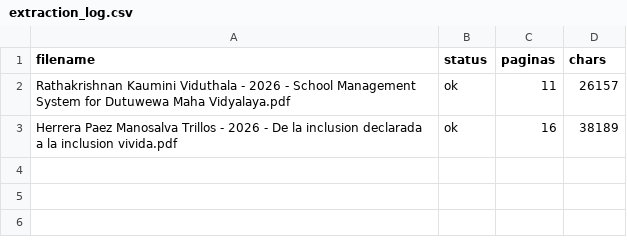
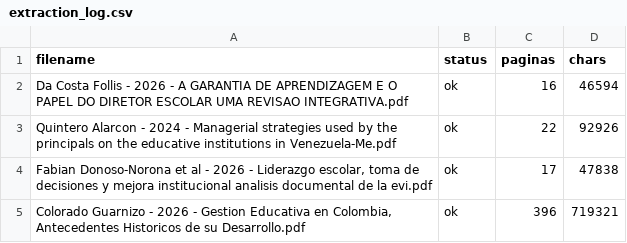
Before and after one commit to eaguirre25/SCRAPEADORACADEMICO, a CSV file: data/extraction_log.csv, drawn as a sheet.

```diff
--- a/data/extraction_log.csv
+++ b/data/extraction_log.csv
@@ -1,3 +1,5 @@
 filename,status,paginas,chars
-Rathakrishnan Kaumini Viduthala - 2026 - School Management System for Dutuwewa Maha Vidyalaya.pdf,ok,11,26157
-Herrera Paez Manosalva Trillos - 2026 - De la inclusion declarada a la inclusion vivida.pdf,ok,16,38189
+Da Costa Follis - 2026 - A GARANTIA DE APRENDIZAGEM E O PAPEL DO DIRETOR ESCOLAR UMA REVISAO INTEGRATIVA.pdf,ok,16,46594
+Quintero Alarcon - 2024 - Managerial strategies used by the principals on the educative institutions in Venezuela-Me.pdf,ok,22,92926
+"Fabian Donoso-Norona et al - 2026 - Liderazgo escolar, toma de decisiones y mejora institucional analisis documental de la evi.pdf",ok,17,47838
+"Colorado Guarnizo - 2026 - Gestion Educativa en Colombia, Antecedentes Historicos de su Desarrollo.pdf",ok,396,719321
```
Also changed, not shown: 2 other files.
